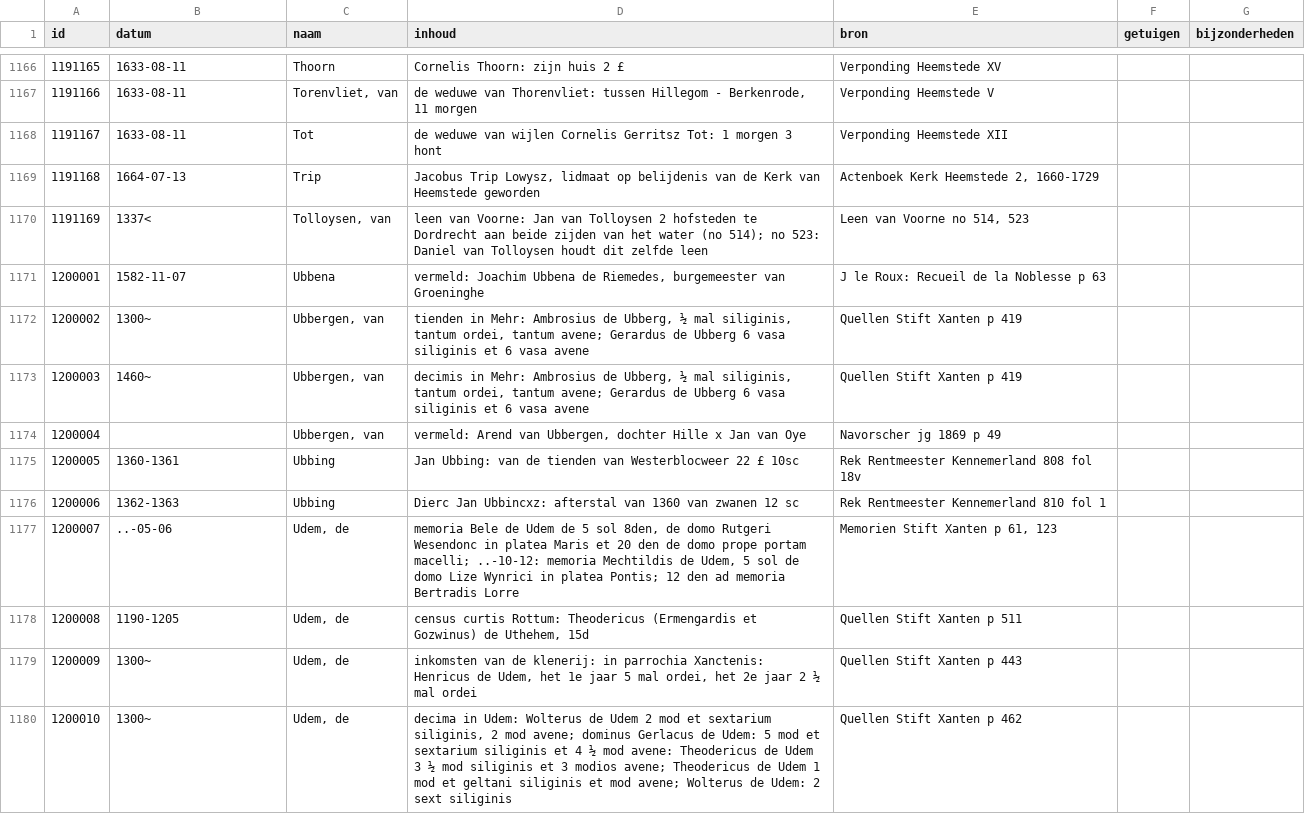
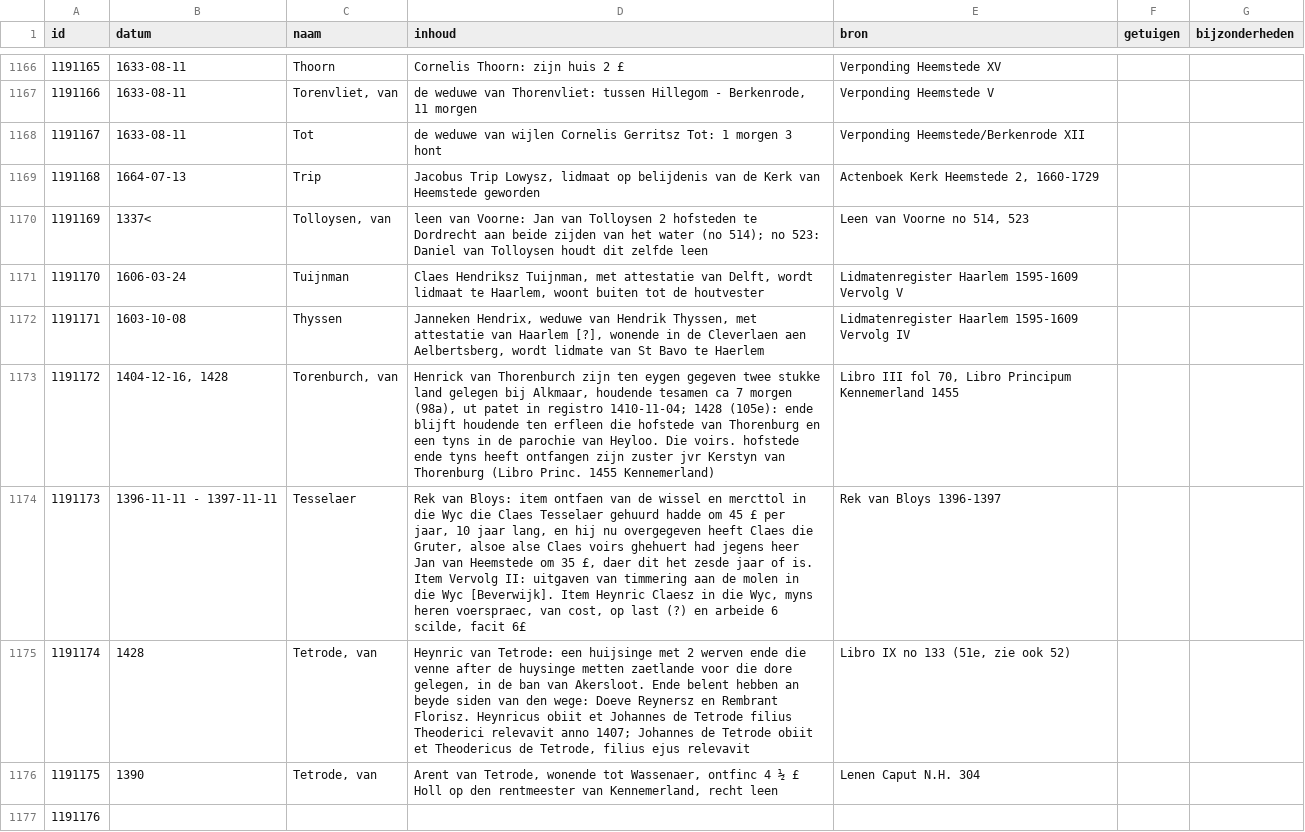
Before and after one commit to collectiegroesbeek/collectiegroesbeek-data, a CSV file: Coll Gr T U.csv, drawn as a sheet; only a part is shown, gaps mark what is left out; the shorter side is filled out with more unchanged rows; the diff covers the shown part only.

```diff
--- a/Coll Gr T U.csv
+++ b/Coll Gr T U.csv
@@ -1167,4 +1167,11 @@ id,datum,naam,inhoud,bron,getuigen,bijzonderheden
 1191166,1633-08-11,"Torenvliet, van","de weduwe van Thorenvliet: tussen Hillegom - Berkenrode, 11 morgen",Verponding Heemstede V,,
-1191167,1633-08-11,Tot ,de weduwe van wijlen Cornelis Gerritsz Tot: 1 morgen 3 hont,Verponding Heemstede XII,,
+1191167,1633-08-11,Tot ,de weduwe van wijlen Cornelis Gerritsz Tot: 1 morgen 3 hont,Verponding Heemstede/Berkenrode XII,,
 1191168,1664-07-13,Trip,"Jacobus Trip Lowysz, lidmaat op belijdenis van de Kerk van Heemstede geworden","Actenboek Kerk Heemstede 2, 1660-1729",,
 1191169,1337<,"Tolloysen, van ",leen van Voorne: Jan van Tolloysen 2 hofsteden te Dordrecht aan beide zijden van het water (no 514); no 523: Daniel van Tolloysen houdt dit zelfde leen,"Leen van Voorne no 514, 523",,
+1191170,1606-03-24,Tuijnman,"Claes Hendriksz Tuijnman, met attestatie van Delft, wordt lidmaat te Haarlem, woont buiten tot de houtvester",Lidmatenregister Haarlem 1595-1609 Vervolg V,,
+1191171,1603-10-08,Thyssen,"Janneken Hendrix, weduwe van Hendrik Thyssen, met attestatie van Haarlem [?], wonende in de Cleverlaen aen Aelbertsberg, wordt lidmate van St Bavo te Haerlem",Lidmatenregister Haarlem 1595-1609 Vervolg IV,,
+1191172,"1404-12-16, 1428","Torenburch, van","Henrick van Thorenburch zijn ten eygen gegeven twee stukke land gelegen bij Alkmaar, houdende tesamen ca 7 morgen (98a), ut patet in registro 1410-11-04; 1428 (105e): ende blijft houdende ten erfleen die hofstede van Thorenburg en een tyns in de parochie van Heyloo. Die voirs. hofstede ende tyns heeft ontfangen zijn zuster jvr Kerstyn van Thorenburg (Libro Princ. 1455 Kennemerland)","Libro III fol 70, Libro Principum Kennemerland 1455",,
+1191173,1396-11-11 - 1397-11-11,Tesselaer,"Rek van Bloys: item ontfaen van de wissel en mercttol in die Wyc die Claes Tesselaer gehuurd hadde om 45 £ per jaar, 10 jaar lang, en hij nu overgegeven heeft Claes die Gruter, alsoe alse Claes voirs ghehuert had jegens heer Jan van Heemstede om 35 £, daer dit het zesde jaar of is. Item Vervolg II: uitgaven van timmering aan de molen in die Wyc [Beverwijk]. Item Heynric Claesz in die Wyc, myns heren voerspraec, van cost, op last (?) en arbeide 6 scilde, facit 6£",Rek van Bloys 1396-1397,,
+1191174,1428,"Tetrode, van","Heynric van Tetrode: een huijsinge met 2 werven ende die venne after de huysinge metten zaetlande voor die dore gelegen, in de ban van Akersloot. Ende belent hebben an beyde siden van den wege: Doeve Reynersz en Rembrant Florisz. Heynricus obiit et Johannes de Tetrode filius Theoderici relevavit anno 1407; Johannes de Tetrode obiit et Theodericus de Tetrode, filius ejus relevavit","Libro IX no 133 (51e, zie ook 52)",,
+1191175,1390,"Tetrode, van","Arent van Tetrode, wonende tot Wassenaer, ontfinc 4 ½ £ Holl op den rentmeester van Kennemerland, recht leen",Lenen Caput N.H. 304,,
+1191176,,,,,,
```
Also changed, not shown: 9 added rows and 1 edited cell elsewhere in this file, Coll Gr F G.csv, Coll Gr N O.csv, 16 other files.
